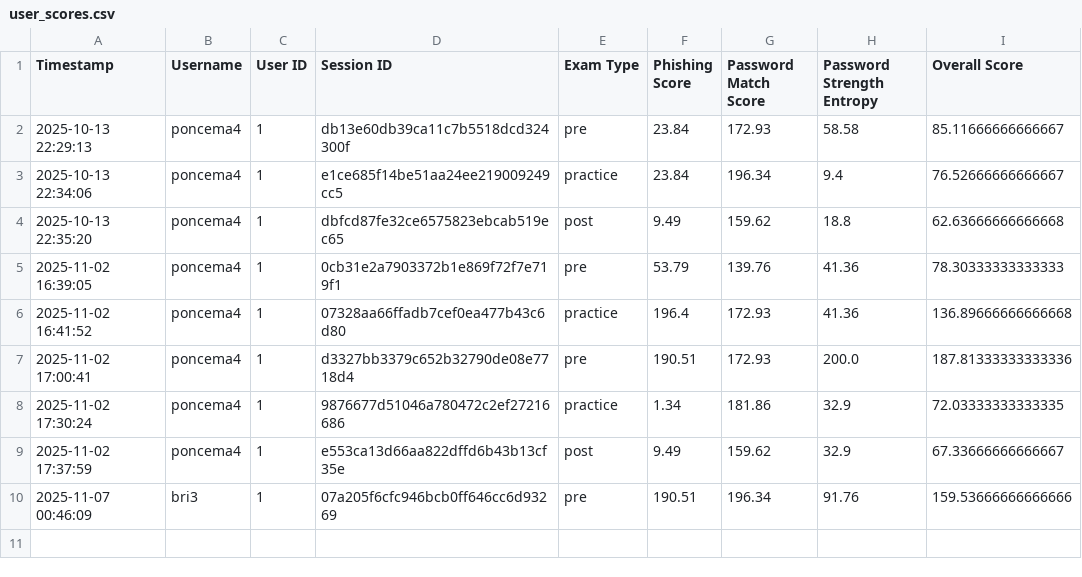
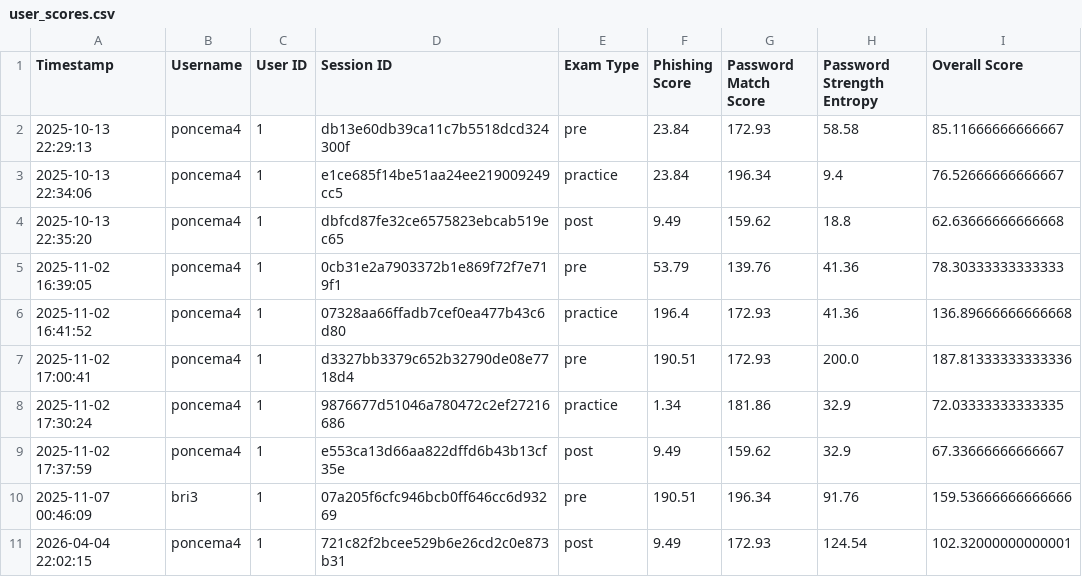
Before and after one commit to poncema4/CyberSmart, a CSV file: reports/user_scores.csv, drawn as a sheet; the diff names each change by its address in the sheet, - before the commit and + after, or states it on an @@ line.

Commit message:
Updated user assessment scores for CyberSmart!

```diff
--- a/reports/user_scores.csv
+++ b/reports/user_scores.csv
+row 11: 2026-04-04 22:02:15 | poncema4 | 1 | 721c82f2bcee529b6e26cd2c0e873b31 | post | 9.49 | 172.93 | 124.54 | 102.32000000000001
```
